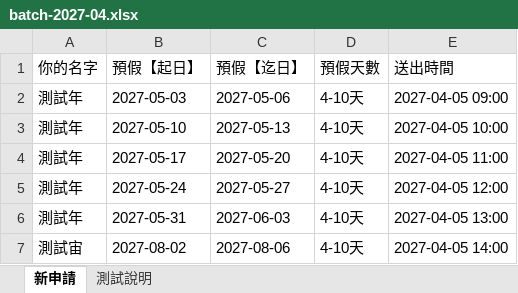
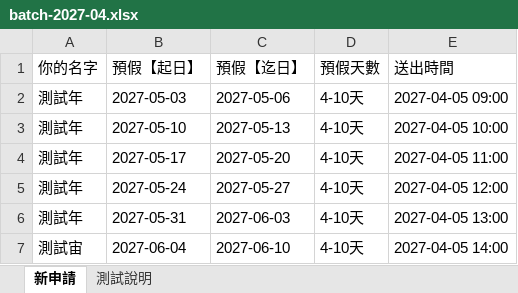
Before and after one commit to Evelyn68961/booking-result-view, an Excel workbook: batch-2027-04.xlsx, sheet 新申請, drawn as a sheet; values as stored, in another font and other column widths than the file's, no borders; the diff names each change by its address in the sheet, - before the commit and + after, or states it on an @@ line.

```diff
--- a/batch-2027-04.xlsx (sheet 新申請)
+++ b/batch-2027-04.xlsx (sheet 新申請)
-B7 (預假【起日】): 2027-08-02
+B7 (預假【起日】): 2027-06-04
-C7 (預假【迄日】): 2027-08-06
+C7 (預假【迄日】): 2027-06-10
```
Also changed, not shown: sheet 測試說明, batch-2026-11.xlsx, batch-2026-12.xlsx, 7 other files.
